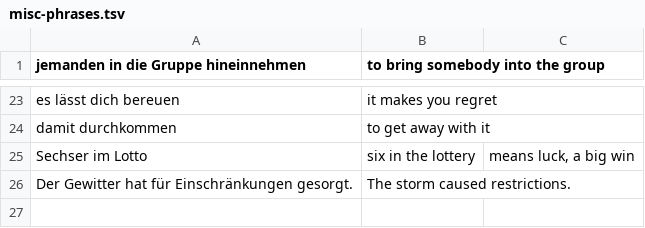
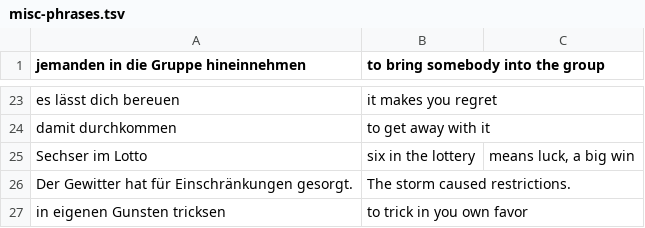
Before and after one commit to iav0207/my-flashcards-decks, a TSV file: flashcards/tsv/de-en/misc-phrases.tsv, drawn as a sheet; only a part is shown, gaps mark what is left out.

```diff
--- a/flashcards/tsv/de-en/misc-phrases.tsv
+++ b/flashcards/tsv/de-en/misc-phrases.tsv
@@ -26 +26,2 @@ Sechser im Lotto	six in the lottery	means luck, a big win
 Der Gewitter hat für Einschränkungen gesorgt.	The storm caused restrictions.
+in eigenen Gunsten tricksen	to trick in you own favor
```
Also changed, not shown: flashcards/tsv/de-en/my-ger-eng-vocabulary-2.tsv, flashcards/tsv/de-en/my-ger-eng-vocabulary-6.tsv, 3 other files.
